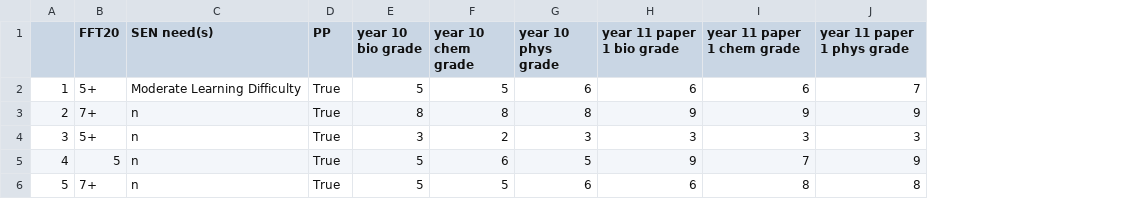
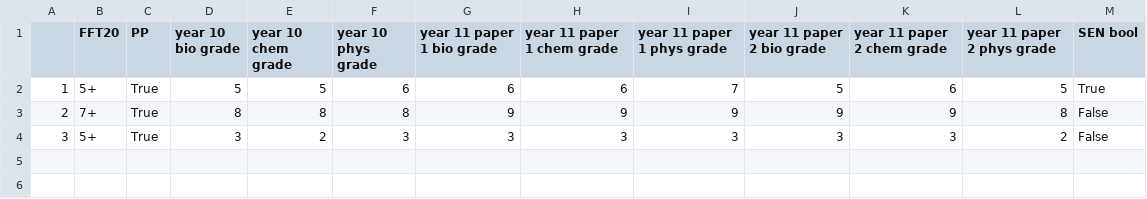
Before and after one commit to robertwiles123/subject_predictions, a CSV file: test_triple.csv, drawn as a sheet; removed rows and columns are numbered as before the commit, all else as after; the diff names each change by its address in the sheet, - before the commit and + after, or states it on an @@ line.

Commit message:
Model prediction works with triple

```diff
--- a/test_triple.csv
+++ b/test_triple.csv
-column C (SEN need(s)), rows 2-4: Moderate Learning Difficulty | n | n
+column J (year 11 paper 2 bio grade), rows 2-4: 5 | 9 | 3
+column K (year 11 paper 2 chem grade), rows 2-4: 6 | 9 | 3
+column L (year 11 paper 2 phys grade), rows 2-4: 5 | 8 | 2
+column M (SEN bool), rows 2-4: True | False | False
-row 5: 4 | 5 | n | True | 5 | 6 | 5 | 9 | 7 | 9
-row 6: 5 | 7+ | n | True | 5 | 5 | 6 | 6 | 8 | 8
```
Also changed, not shown: 6 other files.
